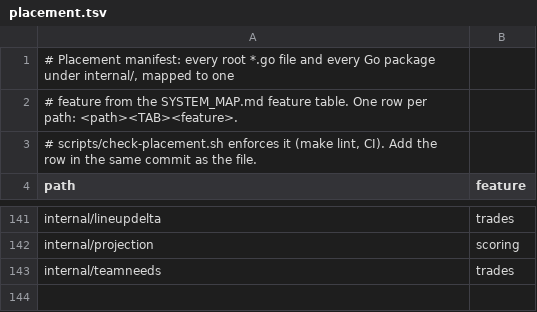
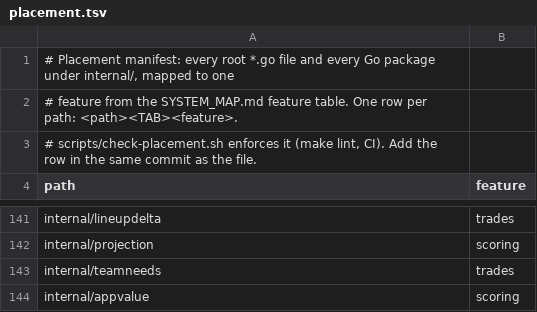
Before and after one commit to secureprospective/TheWarRoom, a TSV file: docs/architecture/placement.tsv, drawn as a sheet; only a part is shown, gaps mark what is left out.

Commit message:
feat: read league-scored player values through the existing model [AI-assisted]

```diff
--- a/docs/architecture/placement.tsv
+++ b/docs/architecture/placement.tsv
@@ -143 +143,2 @@ internal/projection	scoring
 internal/teamneeds	trades
+internal/appvalue	scoring
```
Also changed, not shown: 6 other files.
